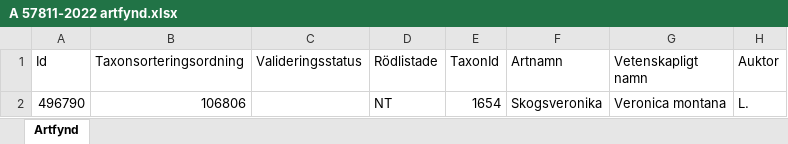
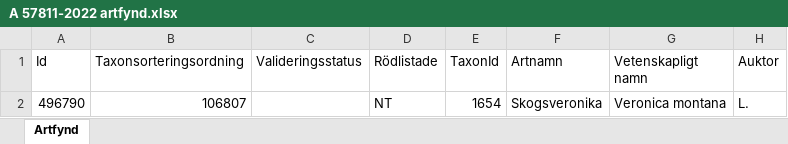
Before and after one commit to klasma/Logging_1287, an Excel workbook: artfynd/A 57811-2022 artfynd.xlsx, sheet Artfynd, drawn as a sheet; only a part is shown; values as stored, in another font and other column widths than the file's, no borders; the diff names each change by its address in the sheet, - before the commit and + after, or states it on an @@ line.

```diff
--- a/artfynd/A 57811-2022 artfynd.xlsx (sheet Artfynd)
+++ b/artfynd/A 57811-2022 artfynd.xlsx (sheet Artfynd)
-B2 (Taxonsorteringsordning): 106806
+B2 (Taxonsorteringsordning): 106807
```
Also changed, not shown: artfynd/A 10694-2021 artfynd.xlsx, Översikt TRELLEBORG.xlsx, 12 other files.
